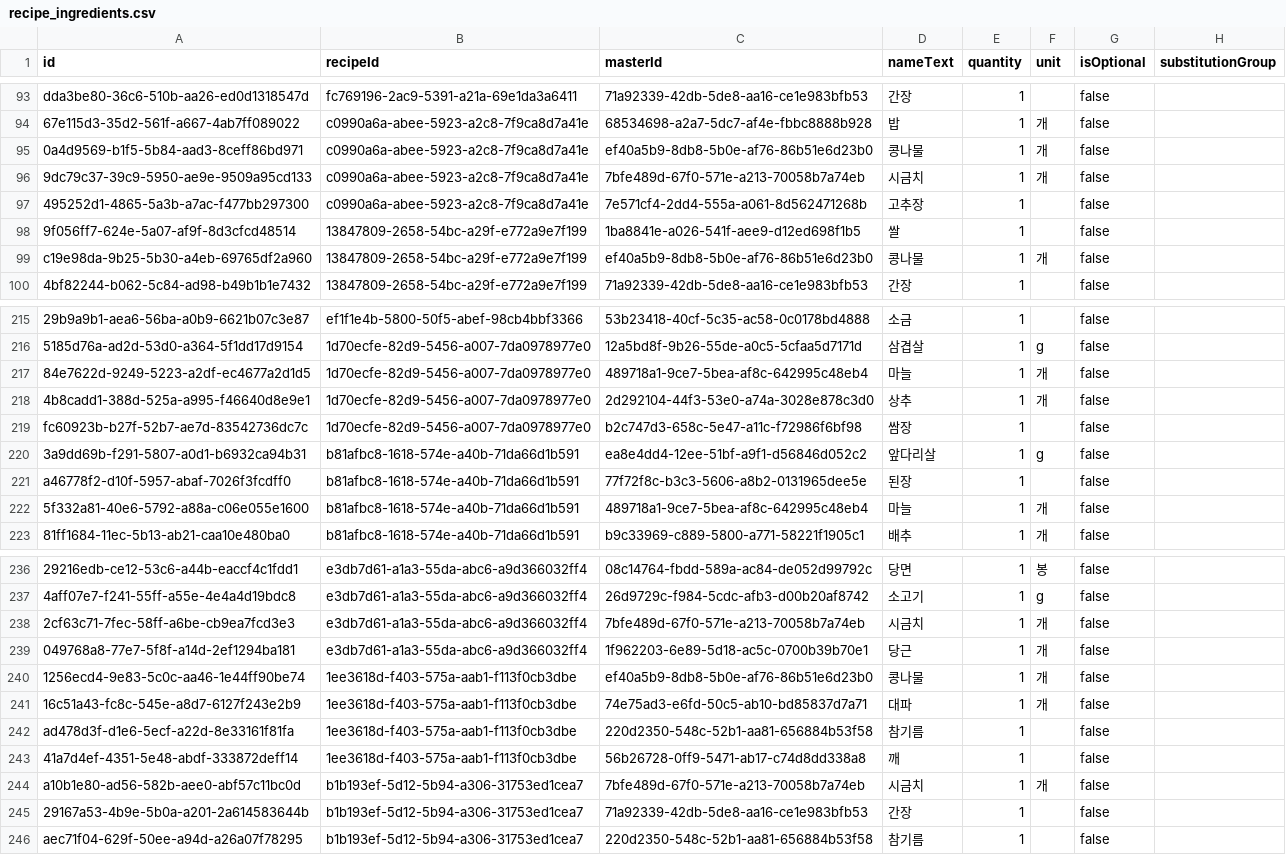
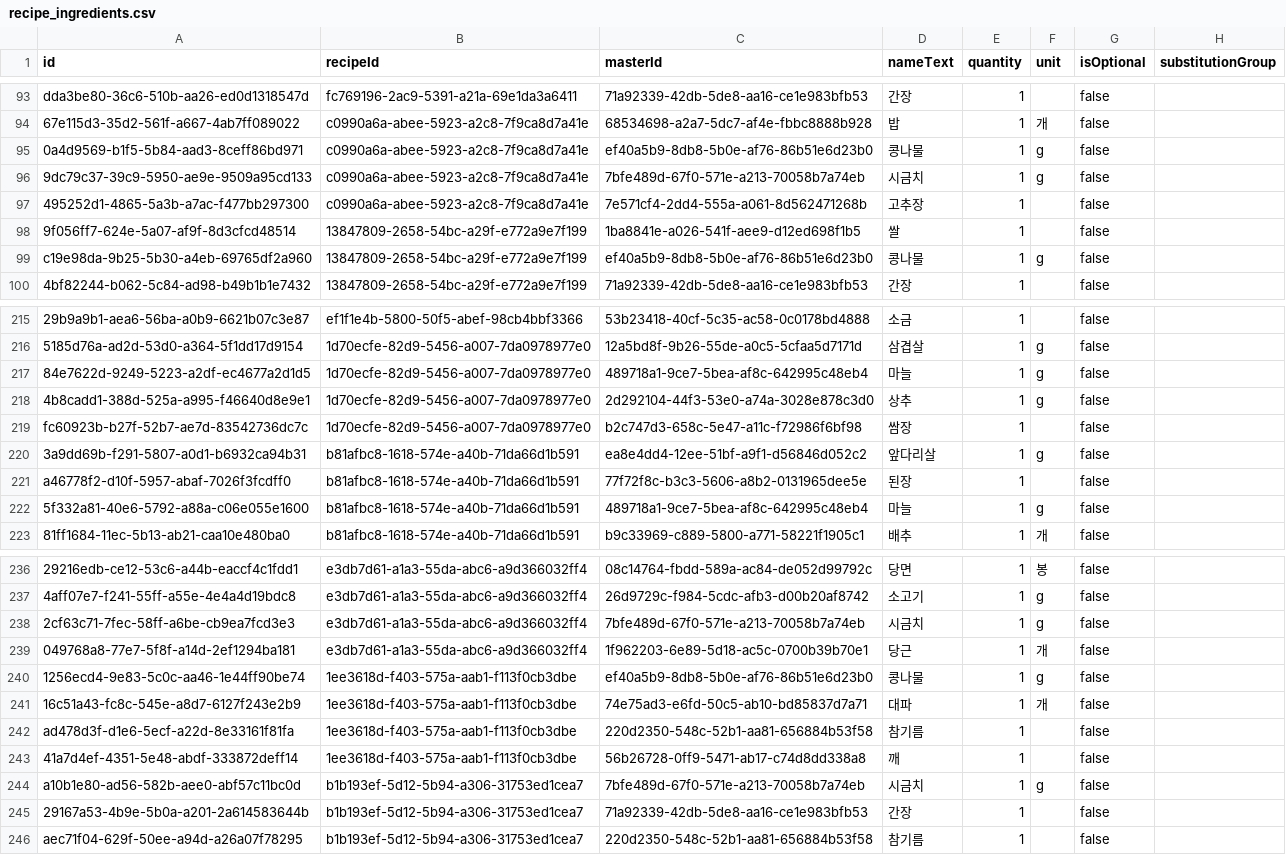
Before and after one commit to choijunhuk/naengpago, a CSV file: supabase/seed/recipe_ingredients.csv, drawn as a sheet; only a part is shown, gaps mark what is left out; the diff covers the shown part only.

```diff
--- a/supabase/seed/recipe_ingredients.csv
+++ b/supabase/seed/recipe_ingredients.csv
@@ -94,7 +94,7 @@ id,recipeId,masterId,nameText,quantity,unit,isOptional,substitutionGroup
 "67e115d3-35d2-561f-a667-4ab7ff089022","c0990a6a-abee-5923-a2c8-7f9ca8d7a41e","68534698-a2a7-5dc7-af4e-fbbc8888b928","밥","1","개","false",
-"0a4d9569-b1f5-5b84-aad3-8ceff86bd971","c0990a6a-abee-5923-a2c8-7f9ca8d7a41e","ef40a5b9-8db8-5b0e-af76-86b51e6d23b0","콩나물","1","개","false",
-"9dc79c37-39c9-5950-ae9e-9509a95cd133","c0990a6a-abee-5923-a2c8-7f9ca8d7a41e","7bfe489d-67f0-571e-a213-70058b7a74eb","시금치","1","개","false",
+"0a4d9569-b1f5-5b84-aad3-8ceff86bd971","c0990a6a-abee-5923-a2c8-7f9ca8d7a41e","ef40a5b9-8db8-5b0e-af76-86b51e6d23b0","콩나물","1","g","false",
+"9dc79c37-39c9-5950-ae9e-9509a95cd133","c0990a6a-abee-5923-a2c8-7f9ca8d7a41e","7bfe489d-67f0-571e-a213-70058b7a74eb","시금치","1","g","false",
 "495252d1-4865-5a3b-a7ac-f477bb297300","c0990a6a-abee-5923-a2c8-7f9ca8d7a41e","7e571cf4-2dd4-555a-a061-8d562471268b","고추장","1",,"false",
 "9f056ff7-624e-5a07-af9f-8d3cfcd48514","13847809-2658-54bc-a29f-e772a9e7f199","1ba8841e-a026-541f-aee9-d12ed698f1b5","쌀","1",,"false",
-"c19e98da-9b25-5b30-a4eb-69765df2a960","13847809-2658-54bc-a29f-e772a9e7f199","ef40a5b9-8db8-5b0e-af76-86b51e6d23b0","콩나물","1","개","false",
+"c19e98da-9b25-5b30-a4eb-69765df2a960","13847809-2658-54bc-a29f-e772a9e7f199","ef40a5b9-8db8-5b0e-af76-86b51e6d23b0","콩나물","1","g","false",
 "4bf82244-b062-5c84-ad98-b49b1b1e7432","13847809-2658-54bc-a29f-e772a9e7f199","71a92339-42db-5de8-aa16-ce1e983bfb53","간장","1",,"false",
@@ -216,4 +216,4 @@ id,recipeId,masterId,nameText,quantity,unit,isOptional,substitutionGroup
 "5185d76a-ad2d-53d0-a364-5f1dd17d9154","1d70ecfe-82d9-5456-a007-7da0978977e0","12a5bd8f-9b26-55de-a0c5-5cfaa5d7171d","삼겹살","1","g","false",
-"84e7622d-9249-5223-a2df-ec4677a2d1d5","1d70ecfe-82d9-5456-a007-7da0978977e0","489718a1-9ce7-5bea-af8c-642995c48eb4","마늘","1","개","false",
-"4b8cadd1-388d-525a-a995-f46640d8e9e1","1d70ecfe-82d9-5456-a007-7da0978977e0","2d292104-44f3-53e0-a74a-3028e878c3d0","상추","1","개","false",
+"84e7622d-9249-5223-a2df-ec4677a2d1d5","1d70ecfe-82d9-5456-a007-7da0978977e0","489718a1-9ce7-5bea-af8c-642995c48eb4","마늘","1","g","false",
+"4b8cadd1-388d-525a-a995-f46640d8e9e1","1d70ecfe-82d9-5456-a007-7da0978977e0","2d292104-44f3-53e0-a74a-3028e878c3d0","상추","1","g","false",
 "fc60923b-b27f-52b7-ae7d-83542736dc7c","1d70ecfe-82d9-5456-a007-7da0978977e0","b2c747d3-658c-5e47-a11c-f72986f6bf98","쌈장","1",,"false",
@@ -221,3 +221,3 @@ id,recipeId,masterId,nameText,quantity,unit,isOptional,substitutionGroup
 "a46778f2-d10f-5957-abaf-7026f3fcdff0","b81afbc8-1618-574e-a40b-71da66d1b591","77f72f8c-b3c3-5606-a8b2-0131965dee5e","된장","1",,"false",
-"5f332a81-40e6-5792-a88a-c06e055e1600","b81afbc8-1618-574e-a40b-71da66d1b591","489718a1-9ce7-5bea-af8c-642995c48eb4","마늘","1","개","false",
+"5f332a81-40e6-5792-a88a-c06e055e1600","b81afbc8-1618-574e-a40b-71da66d1b591","489718a1-9ce7-5bea-af8c-642995c48eb4","마늘","1","g","false",
 "81ff1684-11ec-5b13-ab21-caa10e480ba0","b81afbc8-1618-574e-a40b-71da66d1b591","b9c33969-c889-5800-a771-58221f1905c1","배추","1","개","false",
@@ -237,5 +237,5 @@ id,recipeId,masterId,nameText,quantity,unit,isOptional,substitutionGroup
 "4aff07e7-f241-55ff-a55e-4e4a4d19bdc8","e3db7d61-a1a3-55da-abc6-a9d366032ff4","26d9729c-f984-5cdc-afb3-d00b20af8742","소고기","1","g","false",
-"2cf63c71-7fec-58ff-a6be-cb9ea7fcd3e3","e3db7d61-a1a3-55da-abc6-a9d366032ff4","7bfe489d-67f0-571e-a213-70058b7a74eb","시금치","1","개","false",
+"2cf63c71-7fec-58ff-a6be-cb9ea7fcd3e3","e3db7d61-a1a3-55da-abc6-a9d366032ff4","7bfe489d-67f0-571e-a213-70058b7a74eb","시금치","1","g","false",
 "049768a8-77e7-5f8f-a14d-2ef1294ba181","e3db7d61-a1a3-55da-abc6-a9d366032ff4","1f962203-6e89-5d18-ac5c-0700b39b70e1","당근","1","개","false",
-"1256ecd4-9e83-5c0c-aa46-1e44ff90be74","1ee3618d-f403-575a-aab1-f113f0cb3dbe","ef40a5b9-8db8-5b0e-af76-86b51e6d23b0","콩나물","1","개","false",
+"1256ecd4-9e83-5c0c-aa46-1e44ff90be74","1ee3618d-f403-575a-aab1-f113f0cb3dbe","ef40a5b9-8db8-5b0e-af76-86b51e6d23b0","콩나물","1","g","false",
 "16c51a43-fc8c-545e-a8d7-6127f243e2b9","1ee3618d-f403-575a-aab1-f113f0cb3dbe","74e75ad3-e6fd-50c5-ab10-bd85837d7a71","대파","1","개","false",
@@ -243,3 +243,3 @@ id,recipeId,masterId,nameText,quantity,unit,isOptional,substitutionGroup
 "41a7d4ef-4351-5e48-abdf-333872deff14","1ee3618d-f403-575a-aab1-f113f0cb3dbe","56b26728-0ff9-5471-ab17-c74d8dd338a8","깨","1",,"false",
-"a10b1e80-ad56-582b-aee0-abf57c11bc0d","b1b193ef-5d12-5b94-a306-31753ed1cea7","7bfe489d-67f0-571e-a213-70058b7a74eb","시금치","1","개","false",
+"a10b1e80-ad56-582b-aee0-abf57c11bc0d","b1b193ef-5d12-5b94-a306-31753ed1cea7","7bfe489d-67f0-571e-a213-70058b7a74eb","시금치","1","g","false",
 "29167a53-4b9e-5b0a-a201-2a614583644b","b1b193ef-5d12-5b94-a306-31753ed1cea7","71a92339-42db-5de8-aa16-ce1e983bfb53","간장","1",,"false",
```
Also changed, not shown: 17 edited cells elsewhere in this file, supabase/seed/ingredient_master.csv, 4 other files.
